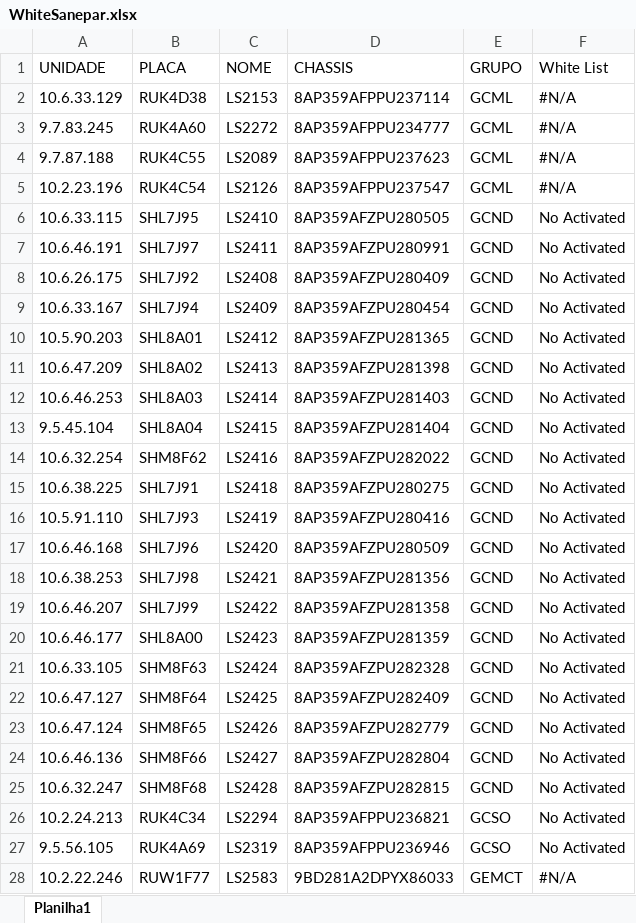
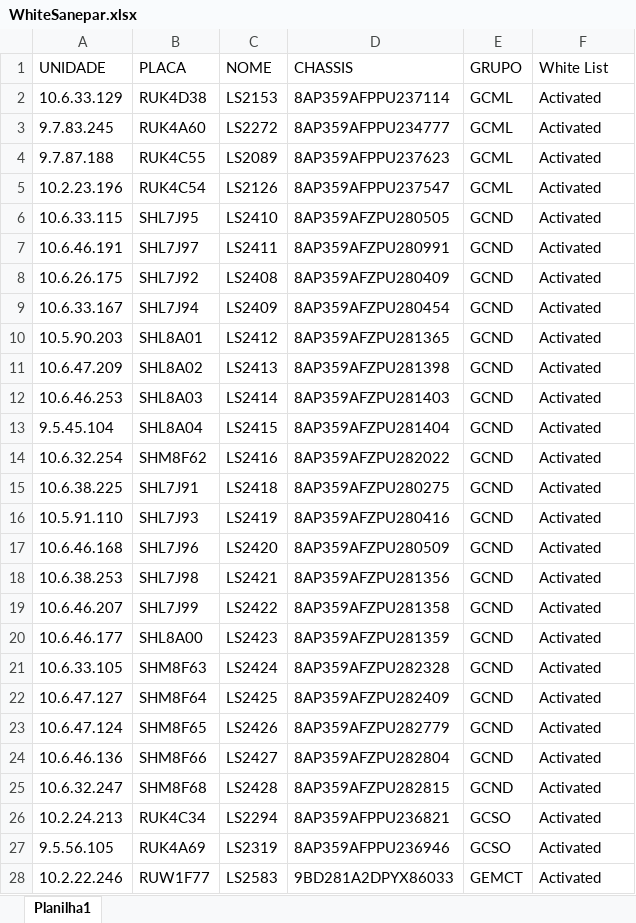
Before and after one commit to Eduardo-Alves1/projetoigreja, an Excel workbook: WhiteSanepar.xlsx, sheet Planilha1, drawn as a sheet; only a part is shown; values as stored, in another font and other column widths than the file's, no cell formats; the diff covers the shown part only; the diff names each change by its address in the sheet, - before the commit and + after, or states it on an @@ line.

```diff
--- a/WhiteSanepar.xlsx (sheet Planilha1)
+++ b/WhiteSanepar.xlsx (sheet Planilha1)
-F2:F5 (White List): #N/A
+F2:F5 (White List): Activated
-F6:F27 (White List): No Activated
+F6:F27 (White List): Activated
-F28 (White List): #N/A
+F28 (White List): Activated
```
Also changed, not shown: 275 edited cells elsewhere in this sheet, cell formats, 2 other files.
